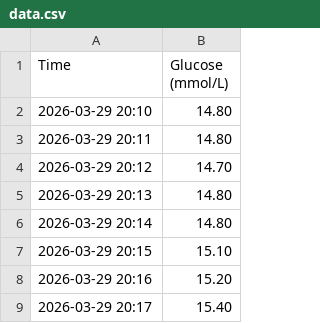
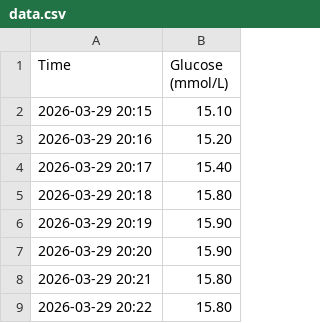
Before and after one commit to defffender/sugar, a CSV file: data.csv, drawn as a sheet; only a part is shown; the shorter side is filled out with more unchanged rows; the diff names each change by its address in the sheet, - before the commit and + after, or states it on an @@ line.

Commit message:
auto: tidepool sync 2026-04-28T20:15:38.740Z

```diff
--- a/data.csv
+++ b/data.csv
-row 2: 2026-03-29 20:10 | 14.80
-row 3: 2026-03-29 20:11 | 14.80
-row 4: 2026-03-29 20:12 | 14.70
-row 5: 2026-03-29 20:13 | 14.80
-row 6: 2026-03-29 20:14 | 14.80
```
